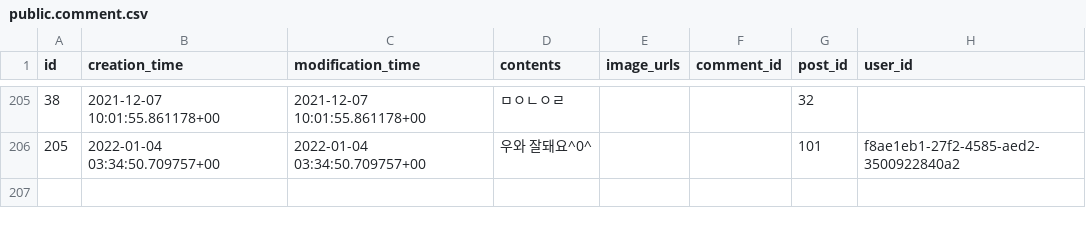
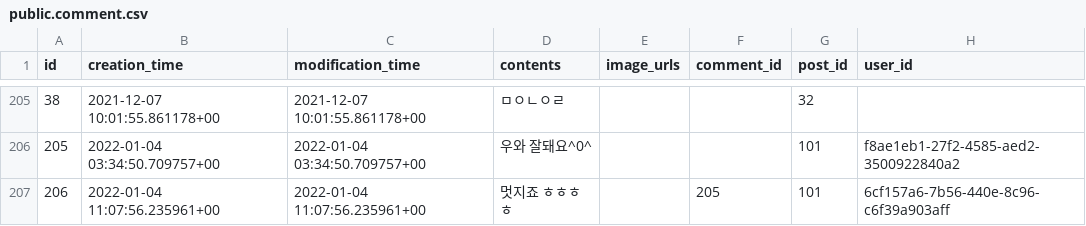
Before and after one commit to gwak2837/alpacasalon-backend, a CSV file: database/data/dev/public.comment.csv, drawn as a sheet; only a part is shown, gaps mark what is left out; the diff names each change by its address in the sheet, - before the commit and + after, or states it on an @@ line.

```diff
--- a/database/data/dev/public.comment.csv
+++ b/database/data/dev/public.comment.csv
+row 207: 206 | 2022-01-04 11:07:56.235961+00 | 2022-01-04 11:07:56.235961+00 | 멋지죠 ㅎㅎㅎㅎ |  | 205 | 101 | 6cf157a6-7b56-440e-8c96-c6f39a903aff
```
Also changed, not shown: database/data/dev/public.notification.csv, database/data/dev/public.user_x_liked_comment.csv, 5 other files.
